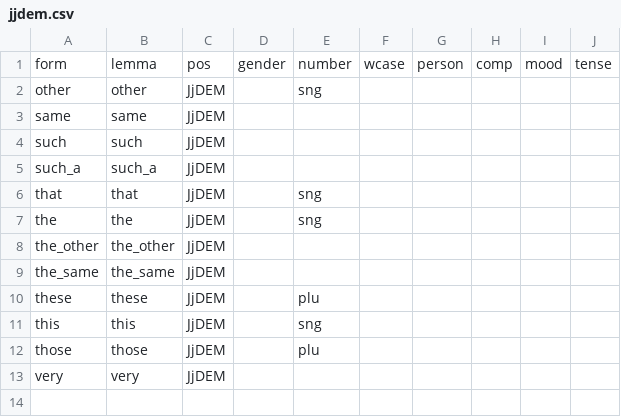
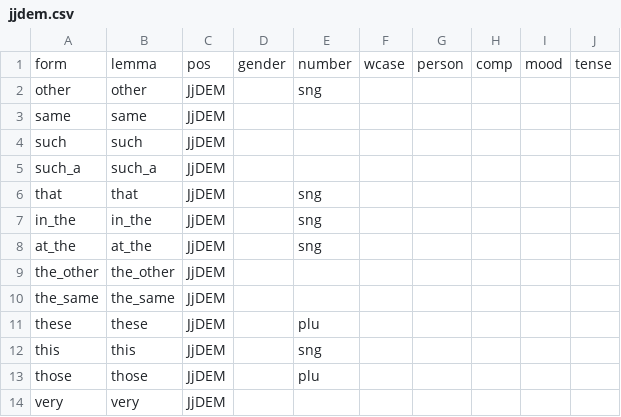
Before and after one commit to yugol/inwonderland, a CSV file: data/morphology/pos/jjdem.csv, drawn as a sheet.

```diff
--- a/data/morphology/pos/jjdem.csv
+++ b/data/morphology/pos/jjdem.csv
@@ -6,3 +6,4 @@ such_a,such_a,JjDEM,,,,,,,
 that,that,JjDEM,,sng,,,,,
-the,the,JjDEM,,sng,,,,,
+in_the,in_the,JjDEM,,sng,,,,,
+at_the,at_the,JjDEM,,sng,,,,,
 the_other,the_other,JjDEM,,,,,,,
```
Also changed, not shown: 4 other files.
